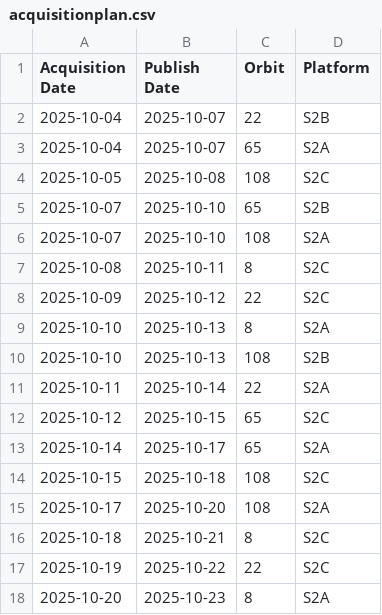
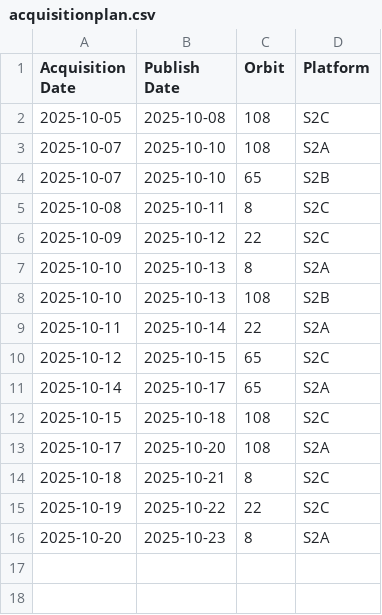
Before and after one commit to davidoesch/Sentinel-2-Acquisition-Plan-Harvesting, a CSV file: acquisitionplan.csv, drawn as a sheet.

Commit message:
acquisitionplan.csv push done

```diff
--- a/acquisitionplan.csv
+++ b/acquisitionplan.csv
@@ -1,7 +1,5 @@
 Acquisition Date,Publish Date,Orbit,Platform
-2025-10-04,2025-10-07,22,S2B
-2025-10-04,2025-10-07,65,S2A
 2025-10-05,2025-10-08,108,S2C
+2025-10-07,2025-10-10,108,S2A
 2025-10-07,2025-10-10,65,S2B
-2025-10-07,2025-10-10,108,S2A
 2025-10-08,2025-10-11,8,S2C
```
